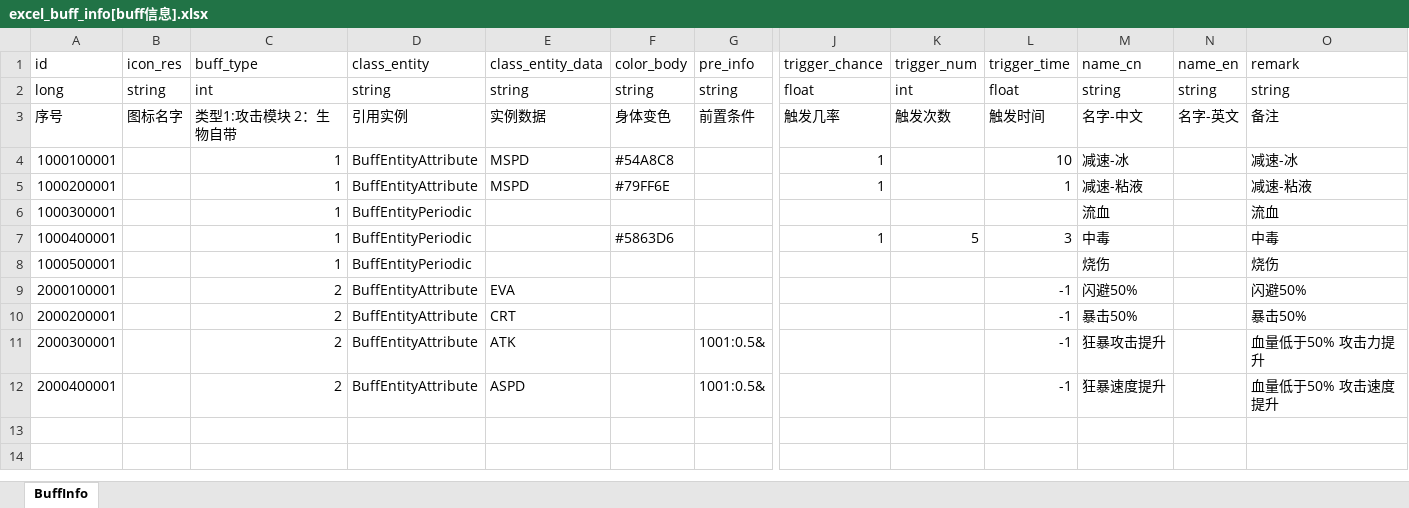
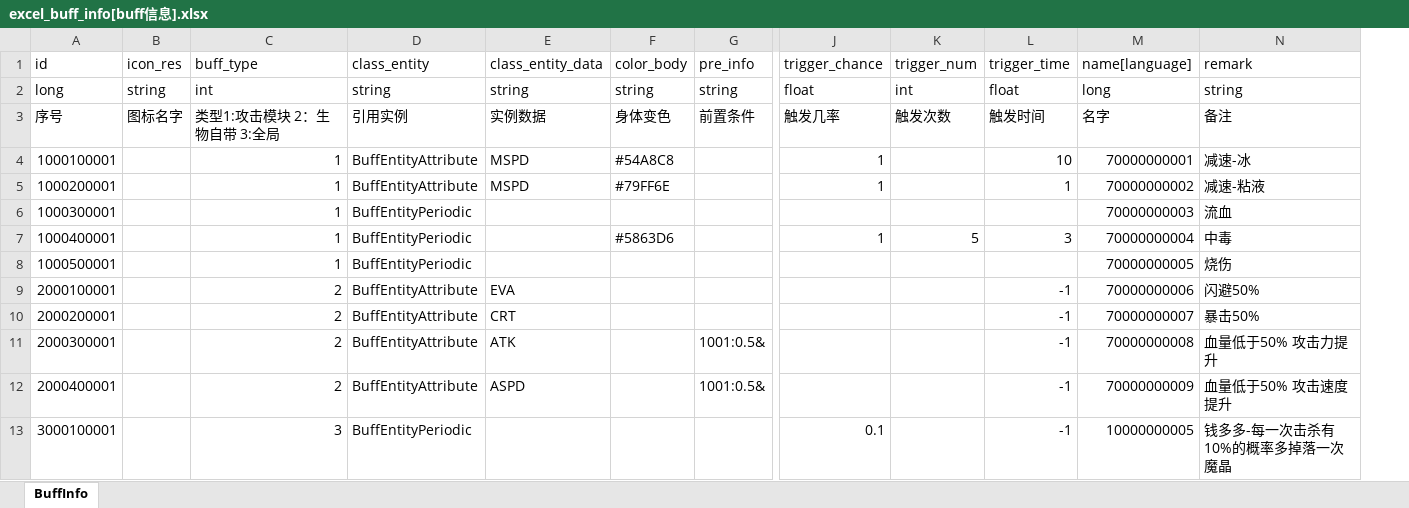
Before and after one commit to wobushiren79/DemonLordRoguelike, an Excel workbook: Demon Lord Roguelike/Assets/Data/Excel/excel_buff_info[buff信息].xlsx, sheet BuffInfo, drawn as a sheet; only a part is shown, gaps mark what is left out; values as stored, in another font and other column widths than the file's, no borders; removed rows and columns are numbered as before the commit, all else as after; rows hold the shown columns only; the diff names each change by its address in the sheet, - before the commit and + after, or states it on an @@ line.

```diff
--- a/Demon Lord Roguelike/Assets/Data/Excel/excel_buff_info[buff信息].xlsx (sheet BuffInfo)
+++ b/Demon Lord Roguelike/Assets/Data/Excel/excel_buff_info[buff信息].xlsx (sheet BuffInfo)
-column M (name_cn), rows 2-12: string | 名字-中文 | 减速-冰 | 减速-粘液 | 流血 | 中毒 | 烧伤 | 闪避50% | 暴击50% | 狂暴攻击提升 | 狂暴速度提升
-column N (name_en), rows 2-3: string | 名字-英文
+column M (name[language]), rows 2-12: long | 名字 | 70000000001 | 70000000002 | 70000000003 | 70000000004 | 70000000005 | 70000000006 | 70000000007 | 70000000008 | 70000000009
-C3 (buff_type): 类型1:攻击模块 2：生物自带
+C3 (buff_type): 类型1:攻击模块 2：生物自带 3:全局
+row 13: 3000100001 |  | 3 | BuffEntityPeriodic |  |  |  | 0.1 |  | -1 | 10000000005 | 钱多多-每一次击杀有10%的概率多掉落一次魔晶
```
Also changed, not shown: Demon Lord Roguelike/Assets/Data/Excel/excel_abyssal_blessing_info[深渊馈赠信息].xlsx, Demon Lord Roguelike/Assets/Data/Excel/excel_game_world_info[游戏世界信息].xlsx, 41 other files.
